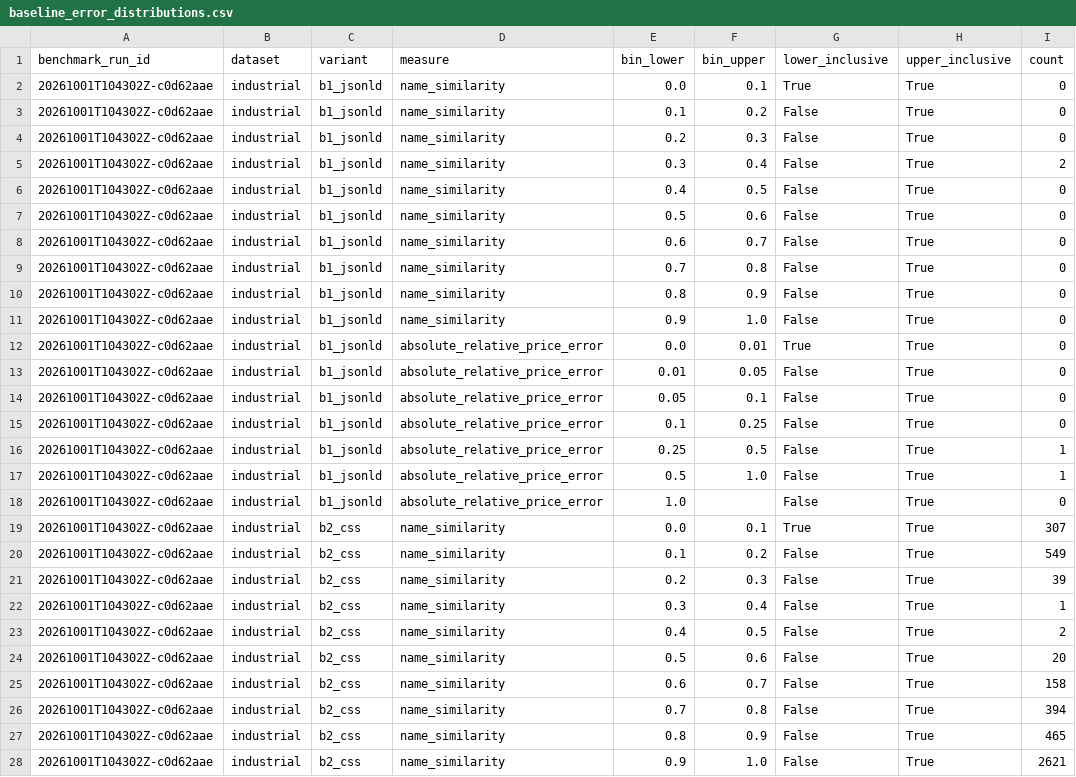
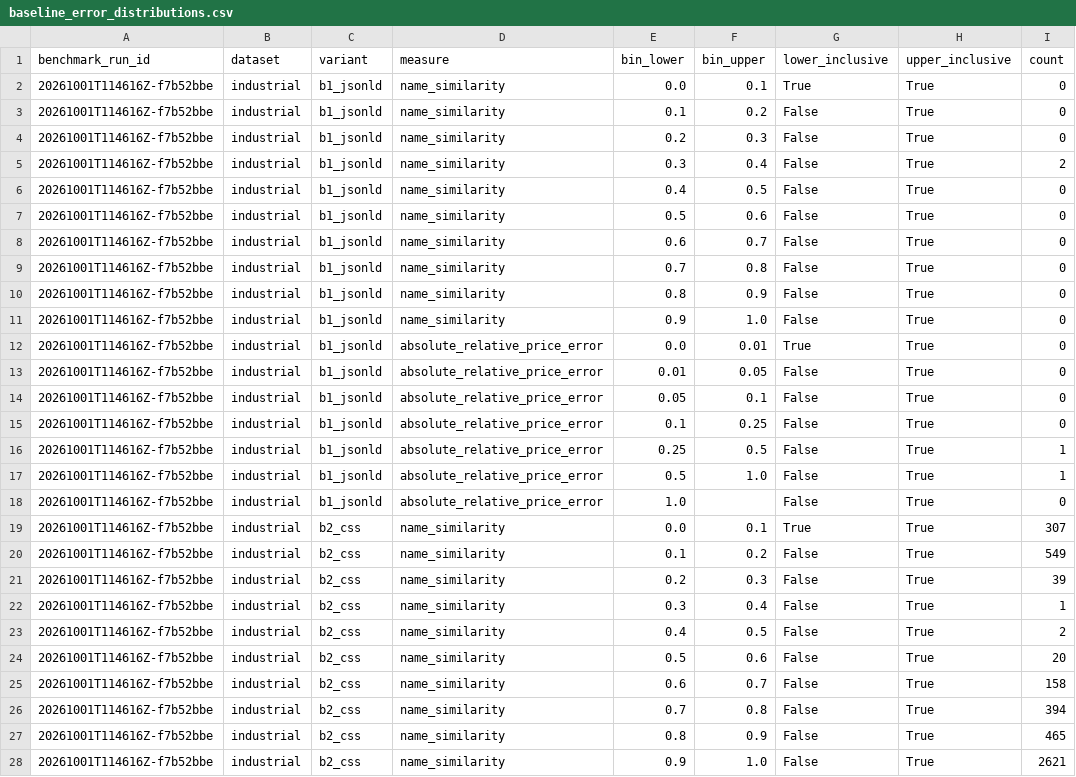
Before and after one commit to TotsamyAS/article-beyond-benchmarks, a CSV file: baseline_results/industrial/baseline_error_distributions.csv, drawn as a sheet; only a part is shown; the diff covers the shown part only; the diff names each change by its address in the sheet, - before the commit and + after, or states it on an @@ line.

```diff
--- a/baseline_results/industrial/baseline_error_distributions.csv
+++ b/baseline_results/industrial/baseline_error_distributions.csv
-A2:A28 (benchmark_run_id): 20261001T104302Z-c0d62aae
+A2:A28 (benchmark_run_id): 20261001T114616Z-f7b52bbe
```
Also changed, not shown: 7 edited cells elsewhere in this file, baseline_results/industrial/baseline_group_metrics.csv, baseline_results/industrial/baseline_metrics.csv, 26 other files.
